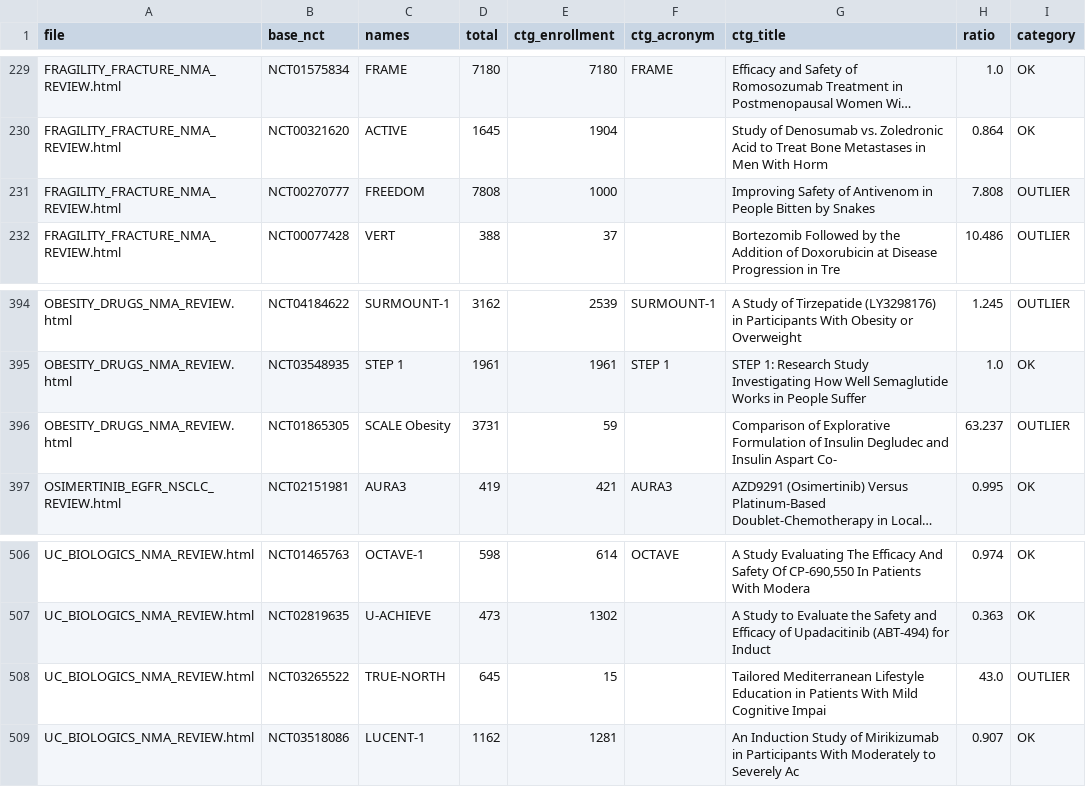
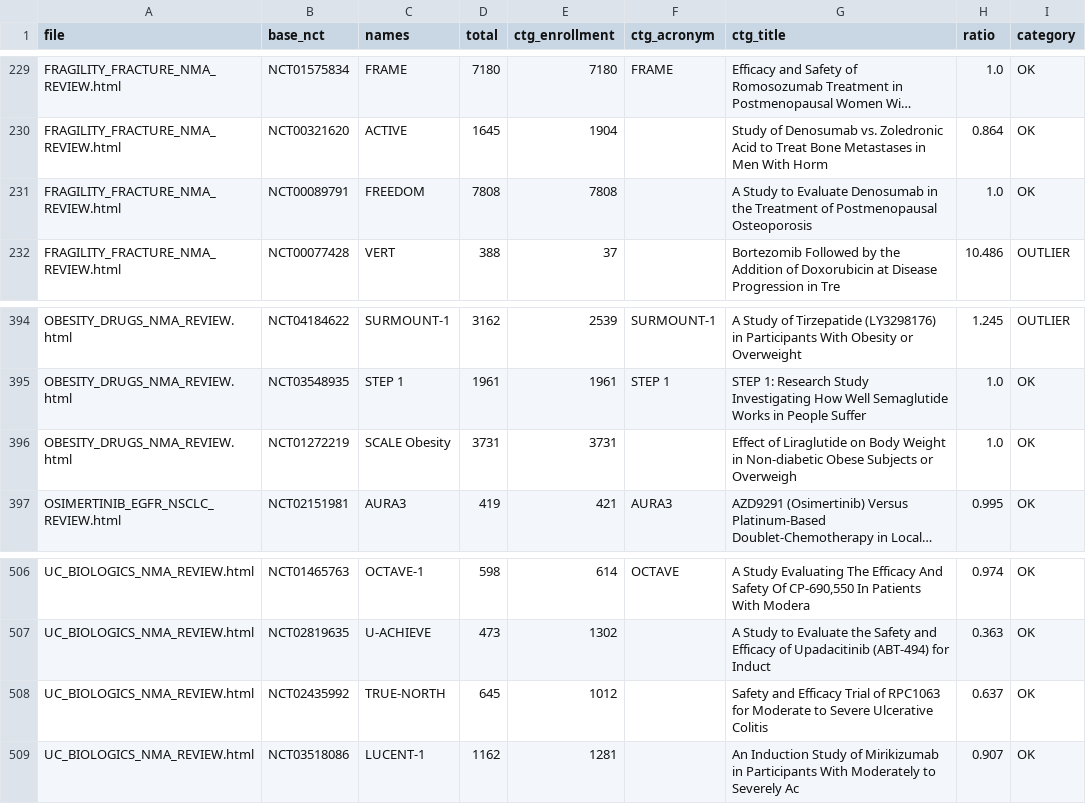
Before and after one commit to mahmood726-cyber/rapidmeta-finerenone, a CSV file: outputs/ctgov_cross_check.csv, drawn as a sheet; only a part is shown, gaps mark what is left out; long unchanged cells end in …; the diff covers the shown part only; the diff names each change by its address in the sheet, - before the commit and + after, or states it on an @@ line.

```diff
--- a/outputs/ctgov_cross_check.csv
+++ b/outputs/ctgov_cross_check.csv
-B231 (base_nct): NCT00270777
+B231 (base_nct): NCT00089791
-E231 (ctg_enrollment): 1000
+E231 (ctg_enrollment): 7808
-G231 (ctg_title): Improving Safety of Antivenom in People Bitten by Snakes
+G231 (ctg_title): A Study to Evaluate Denosumab in the Treatment of Postmenopausal Osteoporosis
-H231 (ratio): 7.808
+H231 (ratio): 1.0
-I231 (category): OUTLIER
+I231 (category): OK
-B396 (base_nct): NCT01865305
+B396 (base_nct): NCT01272219
-E396 (ctg_enrollment): 59
+E396 (ctg_enrollment): 3731
-G396 (ctg_title): Comparison of Explorative Formulation of Insulin Degludec and Insulin Aspart Co-
+G396 (ctg_title): Effect of Liraglutide on Body Weight in Non-diabetic Obese Subjects or Overweigh
-H396 (ratio): 63.237
+H396 (ratio): 1.0
-I396 (category): OUTLIER
+I396 (category): OK
-B508 (base_nct): NCT03265522
+B508 (base_nct): NCT02435992
-E508 (ctg_enrollment): 15
+E508 (ctg_enrollment): 1012
-G508 (ctg_title): Tailored Mediterranean Lifestyle Education in Patients With Mild Cognitive Impai
+G508 (ctg_title): Safety and Efficacy Trial of RPC1063 for Moderate to Severe Ulcerative Colitis
-H508 (ratio): 43.0
+H508 (ratio): 0.637
-I508 (category): OUTLIER
+I508 (category): OK
```
Also changed, not shown: 32 edited cells elsewhere in this file, outputs/ctgov_swap_candidates.csv, 6 other files.
